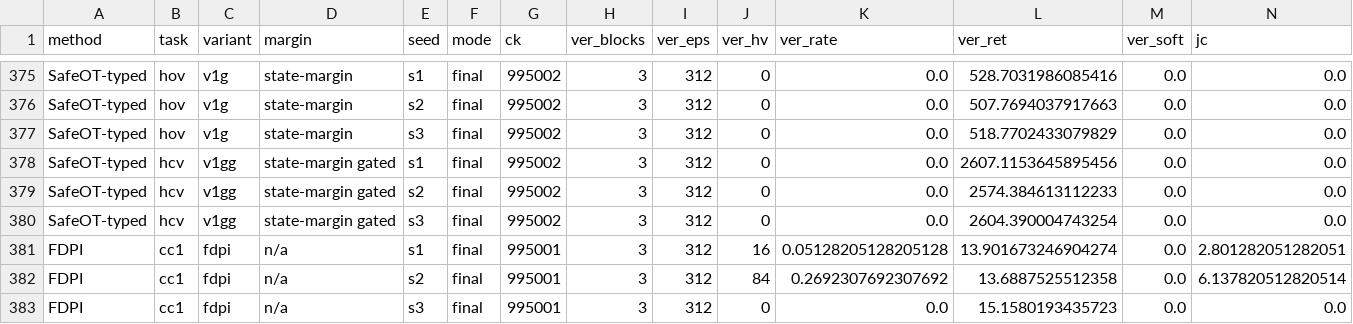
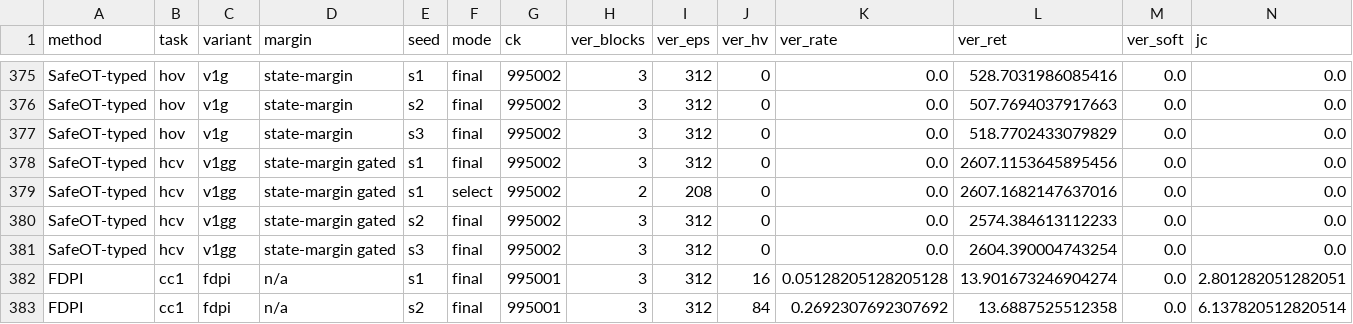
Before and after one commit to asimfish/safeot-dashboard, a CSV file: frontier_arms.csv, drawn as a sheet; only a part is shown, gaps mark what is left out; the shorter side is filled out with more unchanged rows; rows hold the shown columns only; the diff names each change by its address in the sheet, - before the commit and + after, or states it on an @@ line.

Commit message:
data: 2026-09-12 03:34

```diff
--- a/frontier_arms.csv
+++ b/frontier_arms.csv
+row 379: SafeOT-typed | hcv | v1gg | state-margin gated | s1 | select | 995002 | 2 | 208 | 0 | 0.0 | 2607.1682147637016 | 0.0 | 0.0
```
Also changed, not shown: volc_arms.csv, 11 other files.
